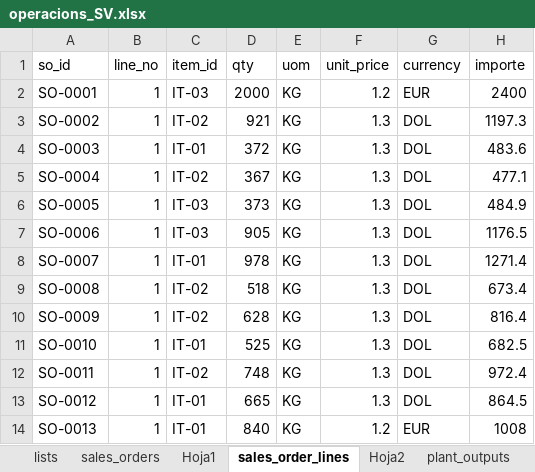
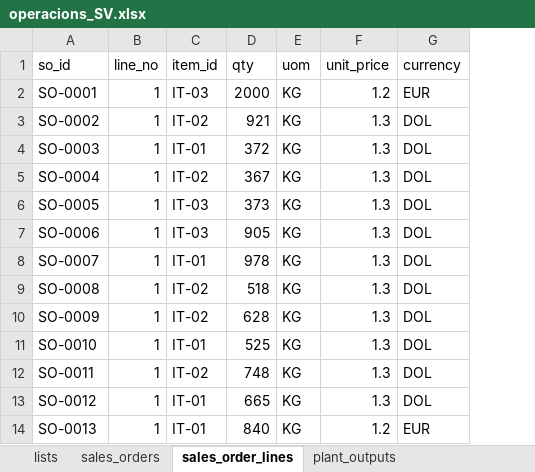
Before and after one commit to lhuguetboren/Digitalizacion, an Excel workbook: excel/ExcelRA2/operacions_SV.xlsx, sheet sales_order_lines, drawn as a sheet; only a part is shown; values as stored, in another font and other column widths than the file's, no borders; table styles not drawn; the diff names each change by its address in the sheet, - before the commit and + after, or states it on an @@ line.

```diff
--- a/excel/ExcelRA2/operacions_SV.xlsx (sheet sales_order_lines)
+++ b/excel/ExcelRA2/operacions_SV.xlsx (sheet sales_order_lines)
-sheet tab: Hoja1
-sheet tab: Hoja2
-column H (importe), rows 2-14: 2400 | 1197.3 | 483.6 | 477.1 | 484.9 | 1176.5 | 1271.4 | 673.4 | 816.4 | 682.5 | 972.4 | 864.5 | 1008
```
Also changed, not shown: charts or pictures, CanaryBanana/docs/Practica_TDH_CanaryBanana.xlsx, CanaryBanana/site/Practica_TDH_CanaryBanana.xlsx, 55 other files.
